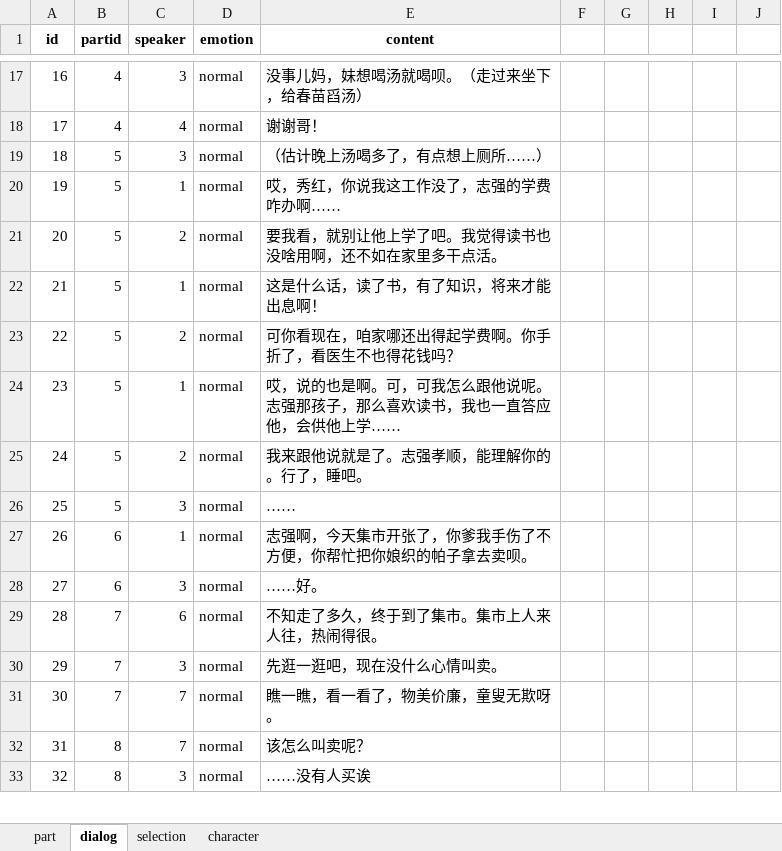
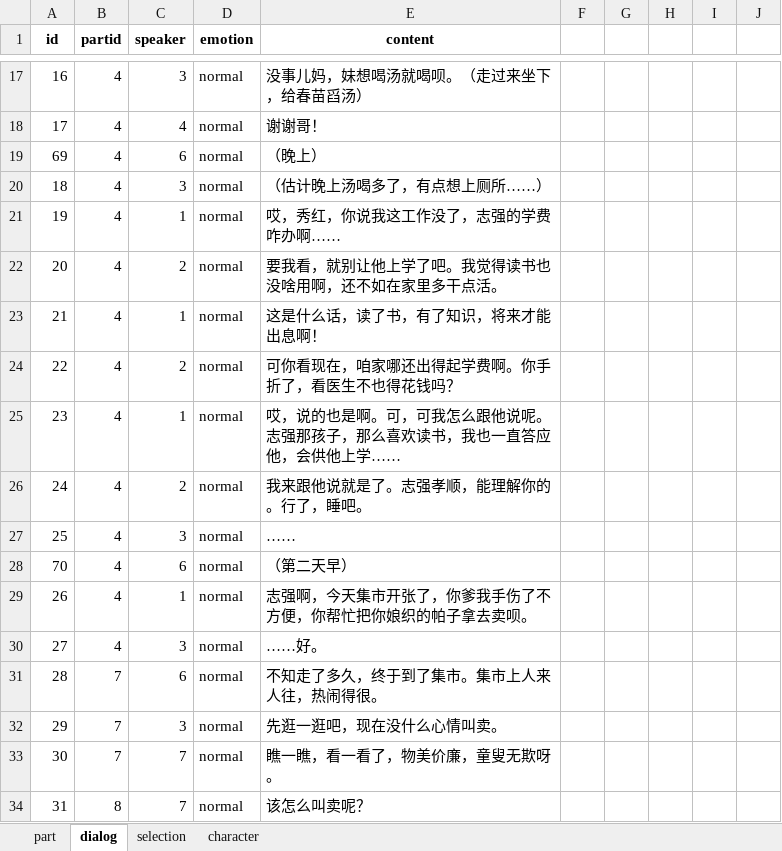
Before and after one commit to Hell-Tractor/Planet-Plant, an Excel workbook: Assets/Editors/Data/GameData.xlsx, sheet dialog, drawn as a sheet; only a part is shown, gaps mark what is left out; the shorter side is filled out with more unchanged rows; values as stored, in another font and other column widths than the file's, no borders; addresses are those after the commit; the diff names each change by its address in the sheet, - before the commit and + after, or states it on an @@ line.

Commit message:
Fixed dialog order at home

```diff
--- a/Assets/Editors/Data/GameData.xlsx (sheet dialog)
+++ b/Assets/Editors/Data/GameData.xlsx (sheet dialog)
+row 19: 69 | 4 | 6 | normal | （晚上）
-B20:B27 (partid): 5
+B20:B27 (partid): 4
+row 28: 70 | 4 | 6 | normal | （第二天早）
-B29:B30 (partid): 6
+B29:B30 (partid): 4
```
Also changed, not shown: sheet part, 2 other files.
